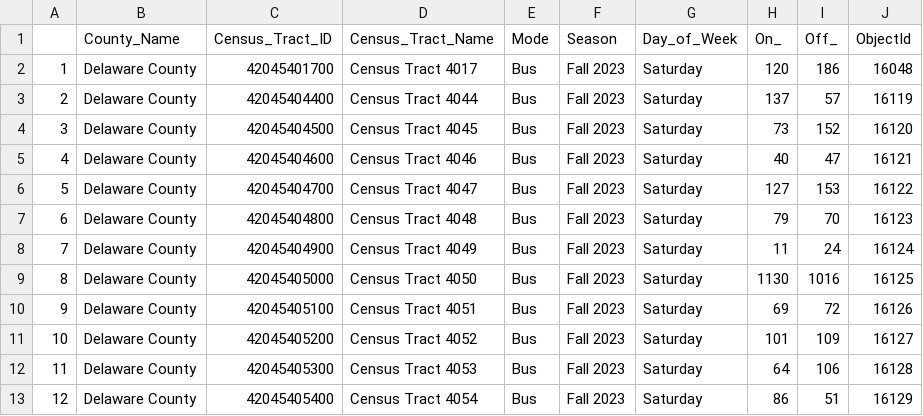
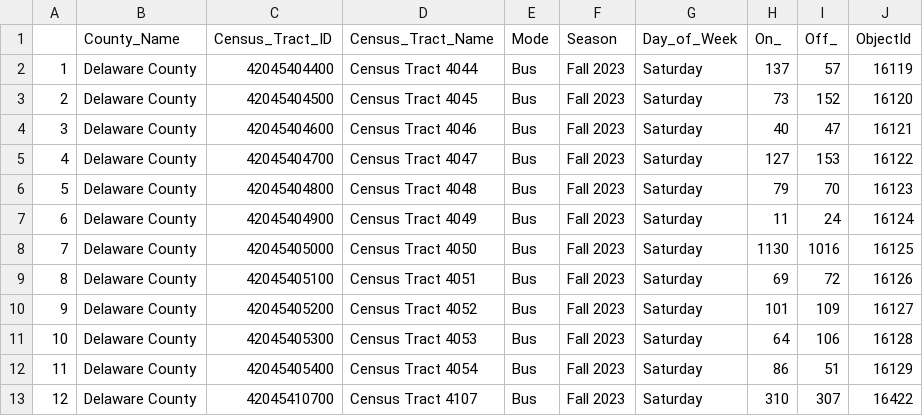
Before and after one commit to zyang91/chester, a CSV file: export/ridership_chester_Saturday.csv, drawn as a sheet; removed rows and columns are numbered as before the commit, all else as after; the diff names each change by its address in the sheet, - before the commit and + after, or states it on an @@ line.

```diff
--- a/export/ridership_chester_Saturday.csv
+++ b/export/ridership_chester_Saturday.csv
-row 2: 1 | Delaware County | 42045401700 | Census Tract 4017 | Bus | Fall 2023 | Saturday | 120 | 186 | 16048
@@ column A renumbered between rows 2 and 12 @@
+row 13: 12 | Delaware County | 42045410700 | Census Tract 4107 | Bus | Fall 2023 | Saturday | 310 | 307 | 16422
```
Also changed, not shown: export/ridership_chester_Sunday.csv, export/ridership_chester_weekday.csv, 2 other files.
